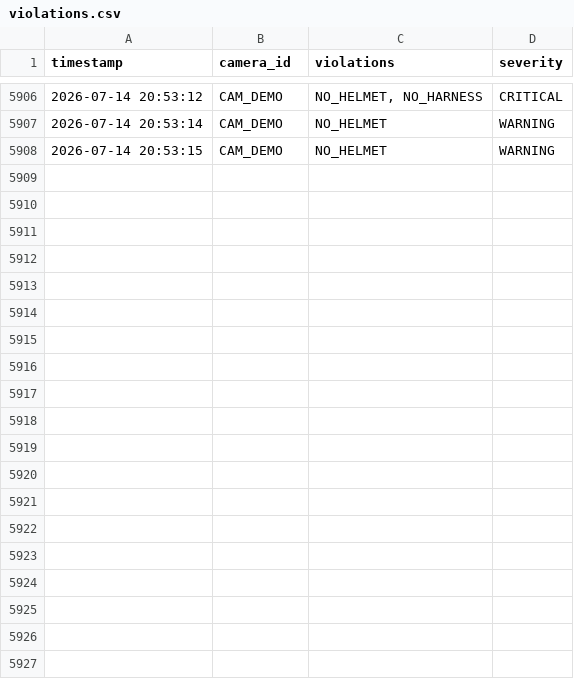
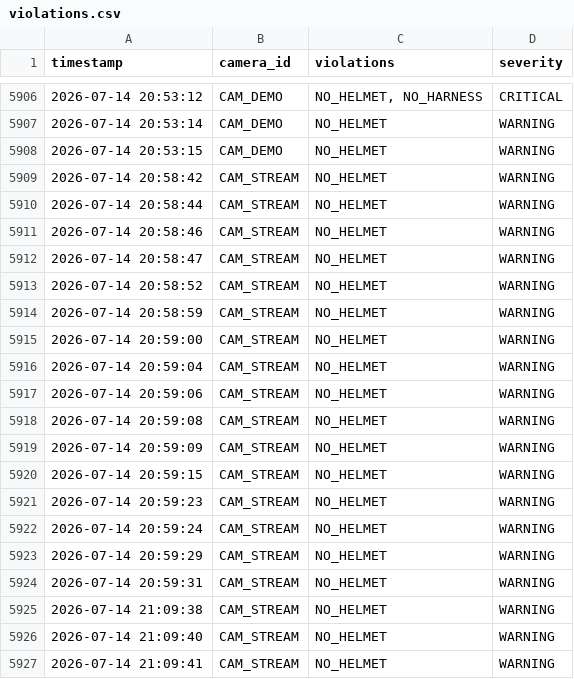
Before and after one commit to Sukirthan22/CV-Based-Safety-Violation-Detection-System, a CSV file: logs/violations.csv, drawn as a sheet; only a part is shown, gaps mark what is left out; the diff covers the shown part only.

```diff
--- a/logs/violations.csv
+++ b/logs/violations.csv
@@ -5908 +5908,20 @@ timestamp,camera_id,violations,severity
 2026-07-14 20:53:15,CAM_DEMO,NO_HELMET,WARNING
+2026-07-14 20:58:42,CAM_STREAM,NO_HELMET,WARNING
+2026-07-14 20:58:44,CAM_STREAM,NO_HELMET,WARNING
+2026-07-14 20:58:46,CAM_STREAM,NO_HELMET,WARNING
+2026-07-14 20:58:47,CAM_STREAM,NO_HELMET,WARNING
+2026-07-14 20:58:52,CAM_STREAM,NO_HELMET,WARNING
+2026-07-14 20:58:59,CAM_STREAM,NO_HELMET,WARNING
+2026-07-14 20:59:00,CAM_STREAM,NO_HELMET,WARNING
+2026-07-14 20:59:04,CAM_STREAM,NO_HELMET,WARNING
+2026-07-14 20:59:06,CAM_STREAM,NO_HELMET,WARNING
+2026-07-14 20:59:08,CAM_STREAM,NO_HELMET,WARNING
+2026-07-14 20:59:09,CAM_STREAM,NO_HELMET,WARNING
+2026-07-14 20:59:15,CAM_STREAM,NO_HELMET,WARNING
+2026-07-14 20:59:23,CAM_STREAM,NO_HELMET,WARNING
+2026-07-14 20:59:24,CAM_STREAM,NO_HELMET,WARNING
+2026-07-14 20:59:29,CAM_STREAM,NO_HELMET,WARNING
+2026-07-14 20:59:31,CAM_STREAM,NO_HELMET,WARNING
+2026-07-14 21:09:38,CAM_STREAM,NO_HELMET,WARNING
+2026-07-14 21:09:40,CAM_STREAM,NO_HELMET,WARNING
+2026-07-14 21:09:41,CAM_STREAM,NO_HELMET,WARNING
```
Also changed, not shown: 26 added rows elsewhere in this file, 3 other files.
